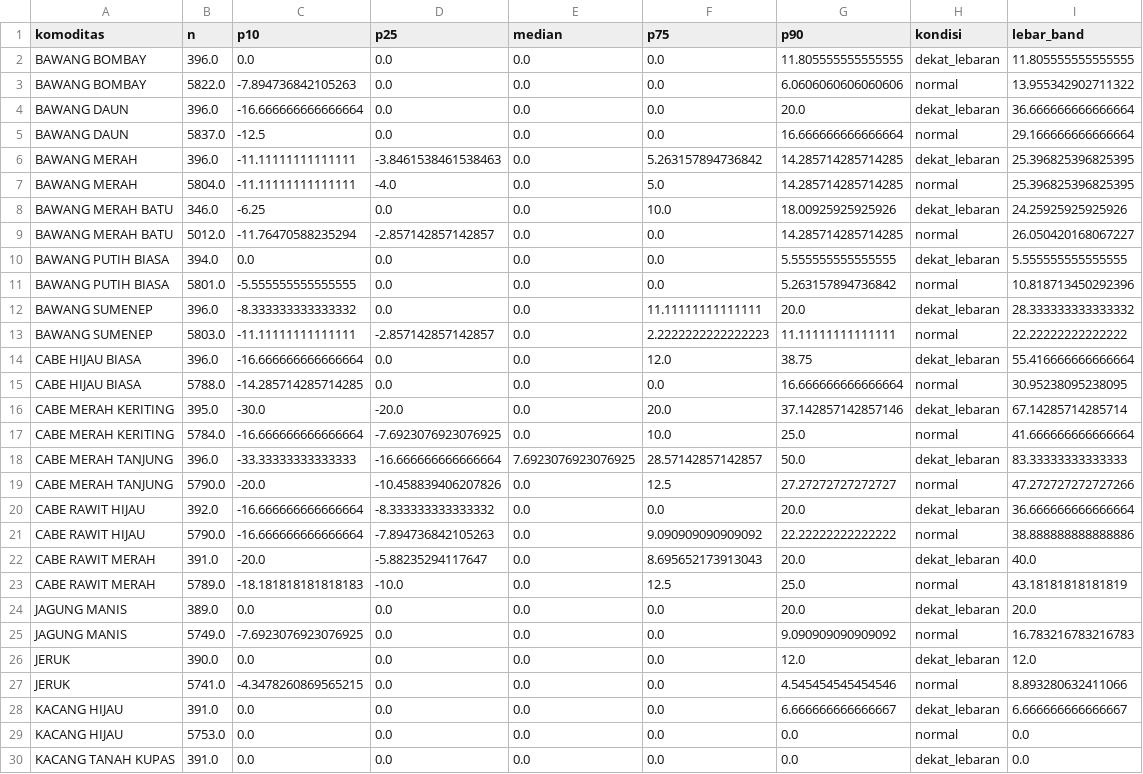
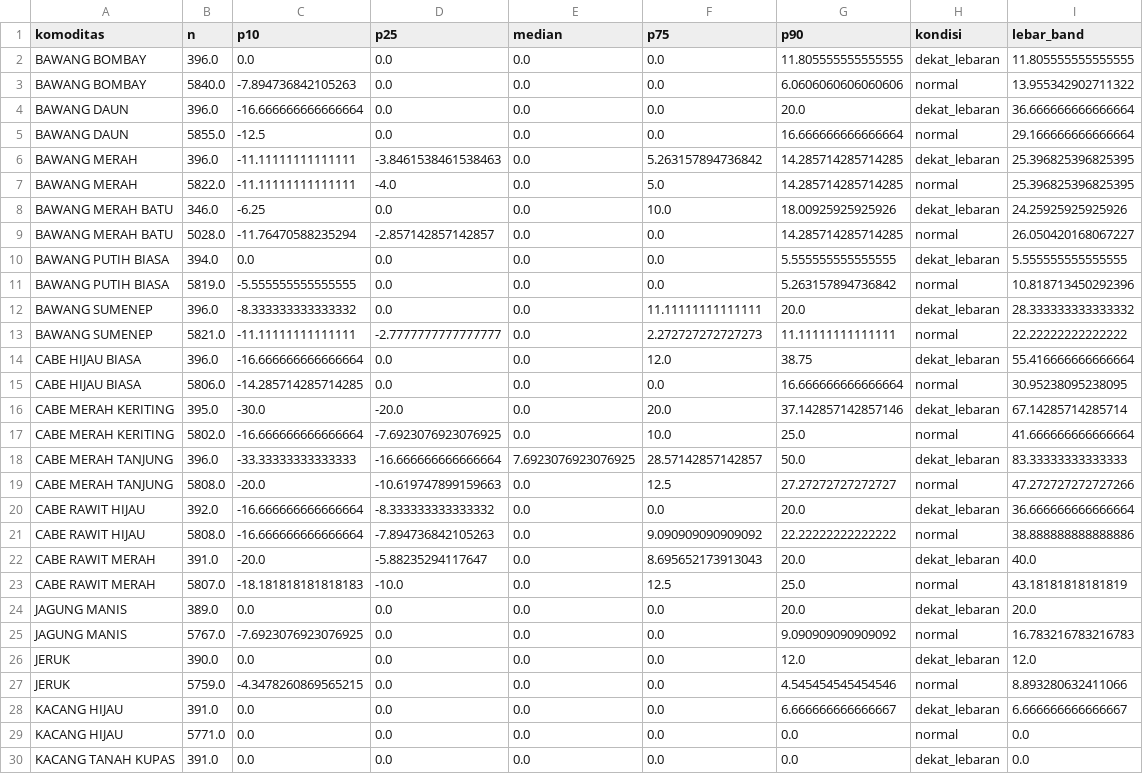
Before and after one commit to Hafizhputra27/example_scrap, a CSV file: models/band_rekomendasi_7hari.csv, drawn as a sheet; only a part is shown; the diff covers the shown part only.

```diff
--- a/models/band_rekomendasi_7hari.csv
+++ b/models/band_rekomendasi_7hari.csv
@@ -2,29 +2,29 @@ komoditas,n,p10,p25,median,p75,p90,kondisi,lebar_band
 BAWANG BOMBAY,396.0,0.0,0.0,0.0,0.0,11.805555555555555,dekat_lebaran,11.805555555555555
-BAWANG BOMBAY,5822.0,-7.894736842105263,0.0,0.0,0.0,6.0606060606060606,normal,13.955342902711322
+BAWANG BOMBAY,5840.0,-7.894736842105263,0.0,0.0,0.0,6.0606060606060606,normal,13.955342902711322
 BAWANG DAUN,396.0,-16.666666666666664,0.0,0.0,0.0,20.0,dekat_lebaran,36.666666666666664
-BAWANG DAUN,5837.0,-12.5,0.0,0.0,0.0,16.666666666666664,normal,29.166666666666664
+BAWANG DAUN,5855.0,-12.5,0.0,0.0,0.0,16.666666666666664,normal,29.166666666666664
 BAWANG MERAH,396.0,-11.11111111111111,-3.8461538461538463,0.0,5.263157894736842,14.285714285714285,dekat_lebaran,25.396825396825395
-BAWANG MERAH,5804.0,-11.11111111111111,-4.0,0.0,5.0,14.285714285714285,normal,25.396825396825395
+BAWANG MERAH,5822.0,-11.11111111111111,-4.0,0.0,5.0,14.285714285714285,normal,25.396825396825395
 BAWANG MERAH BATU,346.0,-6.25,0.0,0.0,10.0,18.00925925925926,dekat_lebaran,24.25925925925926
-BAWANG MERAH BATU,5012.0,-11.76470588235294,-2.857142857142857,0.0,0.0,14.285714285714285,normal,26.050420168067227
+BAWANG MERAH BATU,5028.0,-11.76470588235294,-2.857142857142857,0.0,0.0,14.285714285714285,normal,26.050420168067227
 BAWANG PUTIH BIASA,394.0,0.0,0.0,0.0,0.0,5.555555555555555,dekat_lebaran,5.555555555555555
-BAWANG PUTIH BIASA,5801.0,-5.555555555555555,0.0,0.0,0.0,5.263157894736842,normal,10.818713450292396
+BAWANG PUTIH BIASA,5819.0,-5.555555555555555,0.0,0.0,0.0,5.263157894736842,normal,10.818713450292396
 BAWANG SUMENEP,396.0,-8.333333333333332,0.0,0.0,11.11111111111111,20.0,dekat_lebaran,28.333333333333332
-BAWANG SUMENEP,5803.0,-11.11111111111111,-2.857142857142857,0.0,2.2222222222222223,11.11111111111111,normal,22.22222222222222
+BAWANG SUMENEP,5821.0,-11.11111111111111,-2.7777777777777777,0.0,2.272727272727273,11.11111111111111,normal,22.22222222222222
 CABE HIJAU BIASA,396.0,-16.666666666666664,0.0,0.0,12.0,38.75,dekat_lebaran,55.416666666666664
-CABE HIJAU BIASA,5788.0,-14.285714285714285,0.0,0.0,0.0,16.666666666666664,normal,30.95238095238095
+CABE HIJAU BIASA,5806.0,-14.285714285714285,0.0,0.0,0.0,16.666666666666664,normal,30.95238095238095
 CABE MERAH KERITING,395.0,-30.0,-20.0,0.0,20.0,37.142857142857146,dekat_lebaran,67.14285714285714
-CABE MERAH KERITING,5784.0,-16.666666666666664,-7.6923076923076925,0.0,10.0,25.0,normal,41.666666666666664
+CABE MERAH KERITING,5802.0,-16.666666666666664,-7.6923076923076925,0.0,10.0,25.0,normal,41.666666666666664
 CABE MERAH TANJUNG,396.0,-33.33333333333333,-16.666666666666664,7.6923076923076925,28.57142857142857,50.0,dekat_lebaran,83.33333333333333
-CABE MERAH TANJUNG,5790.0,-20.0,-10.458839406207826,0.0,12.5,27.27272727272727,normal,47.272727272727266
+CABE MERAH TANJUNG,5808.0,-20.0,-10.619747899159663,0.0,12.5,27.27272727272727,normal,47.272727272727266
 CABE RAWIT HIJAU,392.0,-16.666666666666664,-8.333333333333332,0.0,0.0,20.0,dekat_lebaran,36.666666666666664
-CABE RAWIT HIJAU,5790.0,-16.666666666666664,-7.894736842105263,0.0,9.090909090909092,22.22222222222222,normal,38.888888888888886
+CABE RAWIT HIJAU,5808.0,-16.666666666666664,-7.894736842105263,0.0,9.090909090909092,22.22222222222222,normal,38.888888888888886
 CABE RAWIT MERAH,391.0,-20.0,-5.88235294117647,0.0,8.695652173913043,20.0,dekat_lebaran,40.0
-CABE RAWIT MERAH,5789.0,-18.181818181818183,-10.0,0.0,12.5,25.0,normal,43.18181818181819
+CABE RAWIT MERAH,5807.0,-18.181818181818183,-10.0,0.0,12.5,25.0,normal,43.18181818181819
 JAGUNG MANIS,389.0,0.0,0.0,0.0,0.0,20.0,dekat_lebaran,20.0
-JAGUNG MANIS,5749.0,-7.6923076923076925,0.0,0.0,0.0,9.090909090909092,normal,16.783216783216783
+JAGUNG MANIS,5767.0,-7.6923076923076925,0.0,0.0,0.0,9.090909090909092,normal,16.783216783216783
 JERUK,390.0,0.0,0.0,0.0,0.0,12.0,dekat_lebaran,12.0
-JERUK,5741.0,-4.3478260869565215,0.0,0.0,0.0,4.545454545454546,normal,8.893280632411066
+JERUK,5759.0,-4.3478260869565215,0.0,0.0,0.0,4.545454545454546,normal,8.893280632411066
 KACANG HIJAU,391.0,0.0,0.0,0.0,0.0,6.666666666666667,dekat_lebaran,6.666666666666667
-KACANG HIJAU,5753.0,0.0,0.0,0.0,0.0,0.0,normal,0.0
+KACANG HIJAU,5771.0,0.0,0.0,0.0,0.0,0.0,normal,0.0
 KACANG TANAH KUPAS,391.0,0.0,0.0,0.0,0.0,0.0,dekat_lebaran,0.0
```
Also changed, not shown: 12 edited cells elsewhere in this file, data/processed/cuaca_9_pasar.csv, data/processed/kurs_usd_idr.csv, 17 other files.
